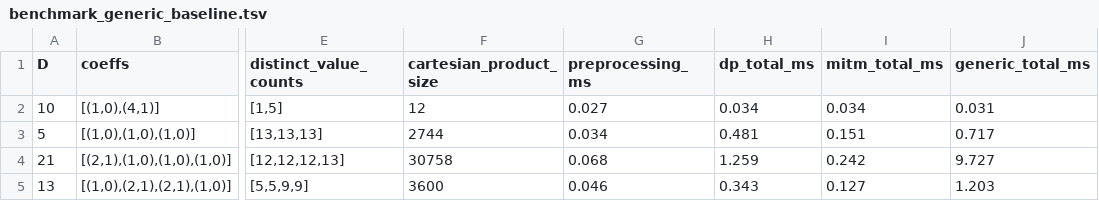
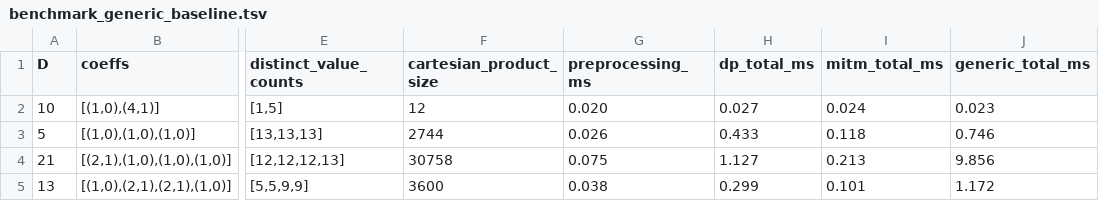
Before and after one commit to tomaszkania/quadratic_diagonal, a TSV file: data/benchmark_generic_baseline.tsv, drawn as a sheet; only a part is shown, gaps mark what is left out; the diff names each change by its address in the sheet, - before the commit and + after, or states it on an @@ line.

```diff
--- a/data/benchmark_generic_baseline.tsv
+++ b/data/benchmark_generic_baseline.tsv
-G2 (preprocessing_ms): 0.027
+G2 (preprocessing_ms): 0.020
-H2 (dp_total_ms): 0.034
+H2 (dp_total_ms): 0.027
-I2 (mitm_total_ms): 0.034
+I2 (mitm_total_ms): 0.024
-J2 (generic_total_ms): 0.031
+J2 (generic_total_ms): 0.023
-G3 (preprocessing_ms): 0.034
+G3 (preprocessing_ms): 0.026
-H3 (dp_total_ms): 0.481
+H3 (dp_total_ms): 0.433
-I3 (mitm_total_ms): 0.151
+I3 (mitm_total_ms): 0.118
-J3 (generic_total_ms): 0.717
+J3 (generic_total_ms): 0.746
-G4 (preprocessing_ms): 0.068
+G4 (preprocessing_ms): 0.075
-H4 (dp_total_ms): 1.259
+H4 (dp_total_ms): 1.127
-I4 (mitm_total_ms): 0.242
+I4 (mitm_total_ms): 0.213
-J4 (generic_total_ms): 9.727
+J4 (generic_total_ms): 9.856
-G5 (preprocessing_ms): 0.046
+G5 (preprocessing_ms): 0.038
-H5 (dp_total_ms): 0.343
+H5 (dp_total_ms): 0.299
-I5 (mitm_total_ms): 0.127
+I5 (mitm_total_ms): 0.101
-J5 (generic_total_ms): 1.203
+J5 (generic_total_ms): 1.172
```
Also changed, not shown: data/benchmark_bounded.tsv, data/benchmark_enumeration.tsv, 39 other files.
